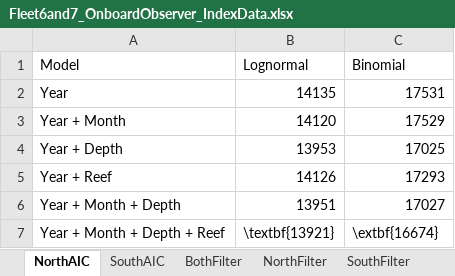
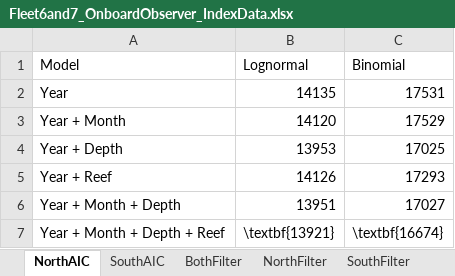
Before and after one commit to melissamonk-NOAA/GopherBlackYellow2019, an Excel workbook: txt_files/Fleet6and7_OnboardObserver_IndexData.xlsx, sheet NorthAIC, drawn as a sheet; values as stored, in another font and other column widths than the file's, no borders; the diff names each change by its address in the sheet, - before the commit and + after, or states it on an @@ line.

```diff
--- a/txt_files/Fleet6and7_OnboardObserver_IndexData.xlsx (sheet NorthAIC)
+++ b/txt_files/Fleet6and7_OnboardObserver_IndexData.xlsx (sheet NorthAIC)
-C7 (Binomial): \extbf{16674}
+C7 (Binomial): \textbf{16674}
```
Also changed, not shown: sheet BothFilter, 9 other files.
